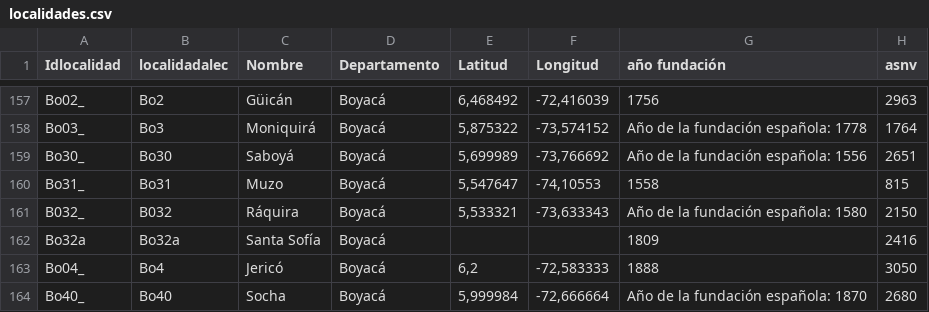
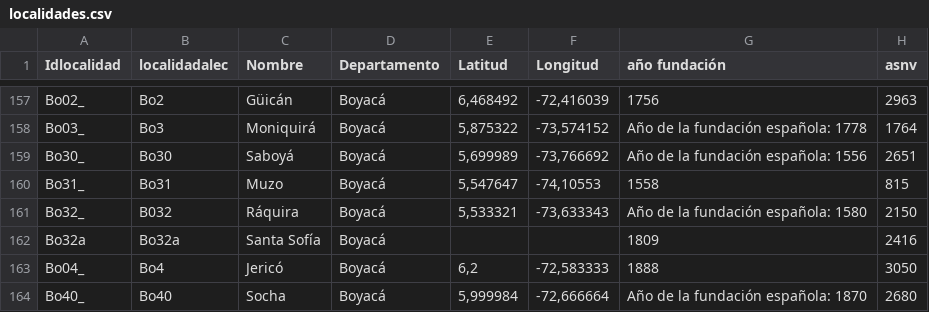
Before and after one commit to amnet04/ALECMAPREADER1, a CSV file: Plantillas/localidades.csv, drawn as a sheet; only a part is shown, gaps mark what is left out; the diff names each change by its address in the sheet, - before the commit and + after, or states it on an @@ line.

Commit message:
Problema de áreas solucionado, aún si saber por que, pero hay una anomalia en Bo42, a veces incluye el delimitador y aveces no

```diff
--- a/Plantillas/localidades.csv
+++ b/Plantillas/localidades.csv
-A161 (Idlocalidad): B032_
+A161 (Idlocalidad): Bo32_
```
Also changed, not shown: 3 other files.
